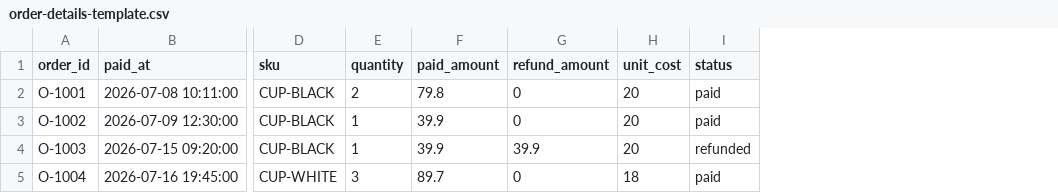
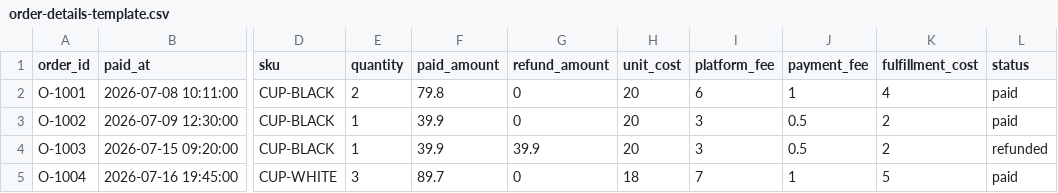
Before and after one commit to misscerasis-tech/A-group--agent, a CSV file: data/templates/order-details-template.csv, drawn as a sheet; only a part is shown, gaps mark what is left out; the diff names each change by its address in the sheet, - before the commit and + after, or states it on an @@ line.

```diff
--- a/data/templates/order-details-template.csv
+++ b/data/templates/order-details-template.csv
+column I (platform_fee), rows 2-5: 6 | 3 | 3 | 7
+column J (payment_fee), rows 2-5: 1 | 0.5 | 0.5 | 1
+column K (fulfillment_cost), rows 2-5: 4 | 2 | 2 | 5
```
Also changed, not shown: data/samples/aurora-cup-order-details.csv, data/samples/aurora-cup-weekly-metrics.csv, 14 other files.
